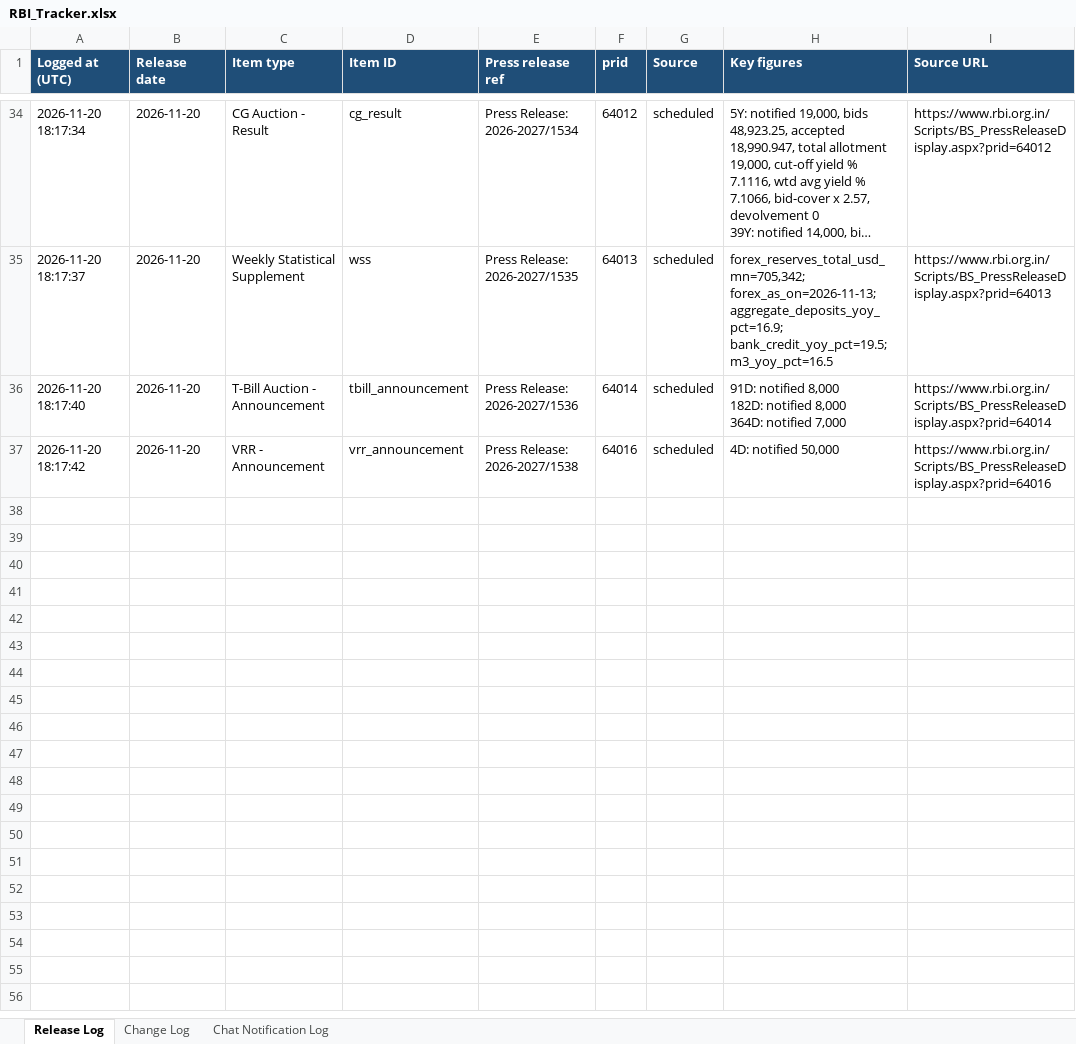
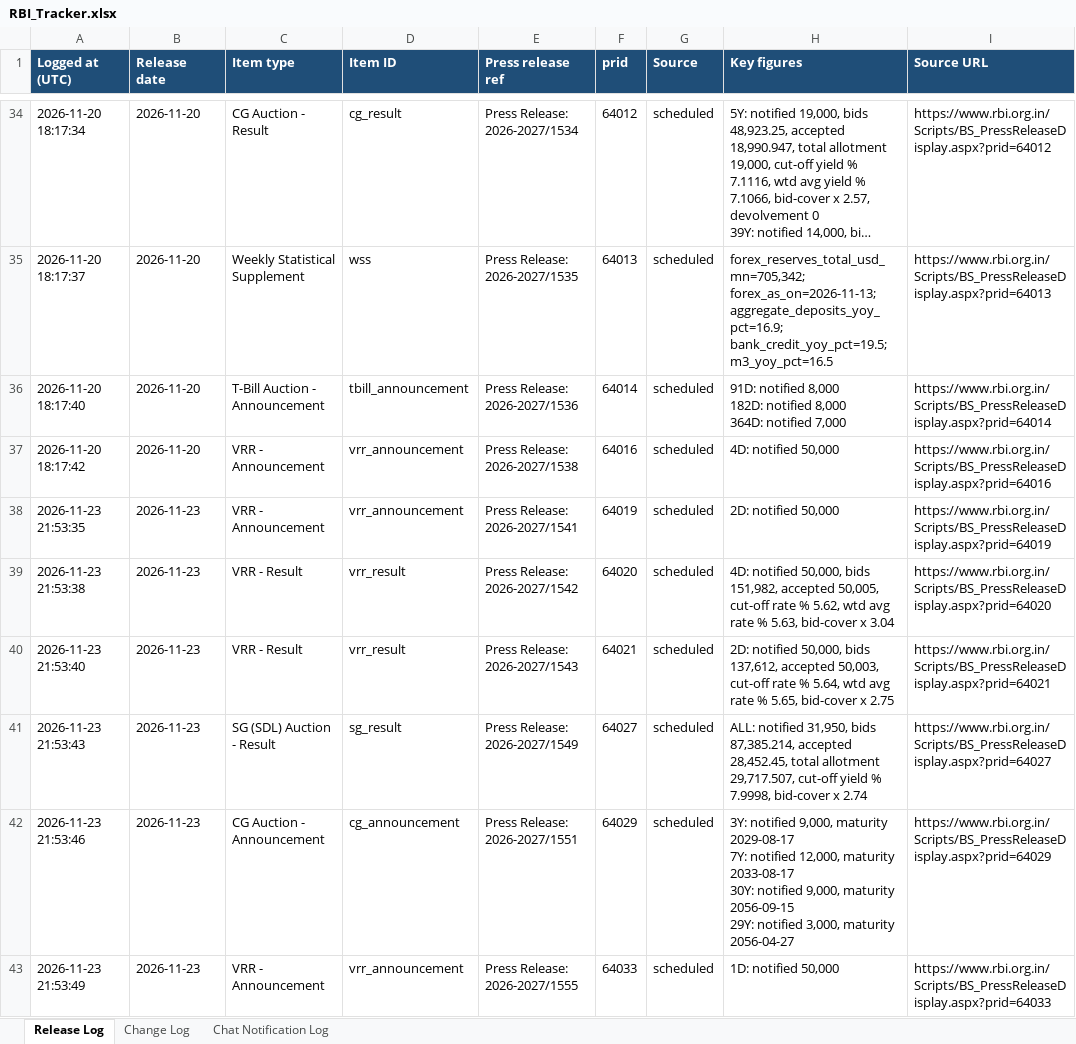
Before and after one commit to Smittal-24/rbi-press-release-tracker, an Excel workbook: data/RBI_Tracker.xlsx, sheet Release Log, drawn as a sheet; only a part is shown, gaps mark what is left out; long unchanged cells end in …; values as stored, in another font and other column widths than the file's, no borders; ↵ is a line break in a cell; the diff names each change by its address in the sheet, - before the commit and + after, or states it on an @@ line.

```diff
--- a/data/RBI_Tracker.xlsx (sheet Release Log)
+++ b/data/RBI_Tracker.xlsx (sheet Release Log)
+row 38: 2026-11-23 21:53:35 | 2026-11-23 | VRR - Announcement | vrr_announcement | Press Release: 2026-2027/1541 | 64019 | scheduled | 2D: notified 50,000 | https://www.rbi.org.in/Scripts/BS_PressReleaseDisplay.aspx?prid=64019
+row 39: 2026-11-23 21:53:38 | 2026-11-23 | VRR - Result | vrr_result | Press Release: 2026-2027/1542 | 64020 | scheduled | 4D: notified 50,000, bids 151,982, accepted 50,005, cut-off rate % 5.62, wtd avg rate % 5.63, bid-cover x 3.04 | https://www.rbi.org.in/Scripts/BS_PressReleaseDisplay.aspx?prid=64020
+row 40: 2026-11-23 21:53:40 | 2026-11-23 | VRR - Result | vrr_result | Press Release: 2026-2027/1543 | 64021 | scheduled | 2D: notified 50,000, bids 137,612, accepted 50,003, cut-off rate % 5.64, wtd avg rate % 5.65, bid-cover x 2.75 | https://www.rbi.org.in/Scripts/BS_PressReleaseDisplay.aspx?prid=64021
+row 41: 2026-11-23 21:53:43 | 2026-11-23 | SG (SDL) Auction - Result | sg_result | Press Release: 2026-2027/1549 | 64027 | scheduled | ALL: notified 31,950, bids 87,385.214, accepted 28,452.45, total allotment 29,717.507, cut-off yield % 7.9998, bid-cover x 2.74 | https://www.rbi.org.in/Scripts/BS_PressReleaseDisplay.aspx?prid=64027
+row 42: 2026-11-23 21:53:46 | 2026-11-23 | CG Auction - Announcement | cg_announcement | Press Release: 2026-2027/1551 | 64029 | scheduled | 3Y: notified 9,000, maturity 2029-08-17 ↵ 7Y: notified 12,000, maturity 2033-08-17 ↵ 30Y: notified 9,000, maturity 2056-09-15 ↵ 29Y: notified 3,000, maturity 2056-04-27 | https://www.rbi.org.in/Scripts/BS_PressReleaseDisplay.aspx?prid=64029
+row 43: 2026-11-23 21:53:49 | 2026-11-23 | VRR - Announcement | vrr_announcement | Press Release: 2026-2027/1555 | 64033 | scheduled | 1D: notified 50,000 | https://www.rbi.org.in/Scripts/BS_PressReleaseDisplay.aspx?prid=64033
```
Also changed, not shown: sheet Change Log, sheet Chat Notification Log, 7 other files.
